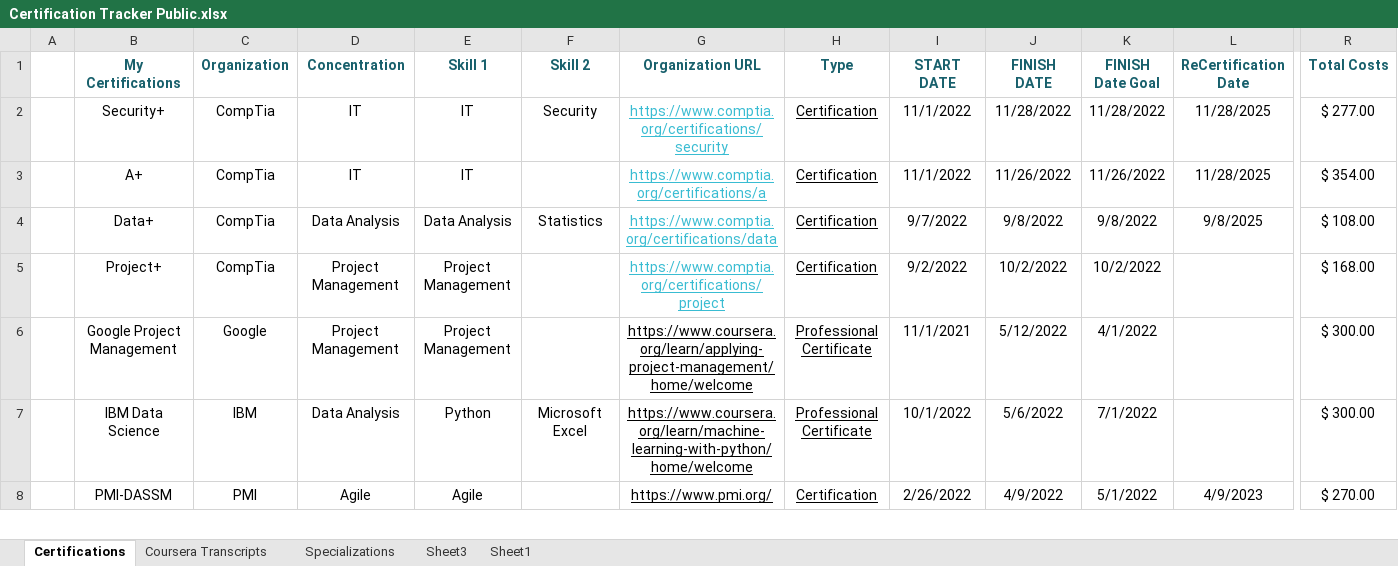
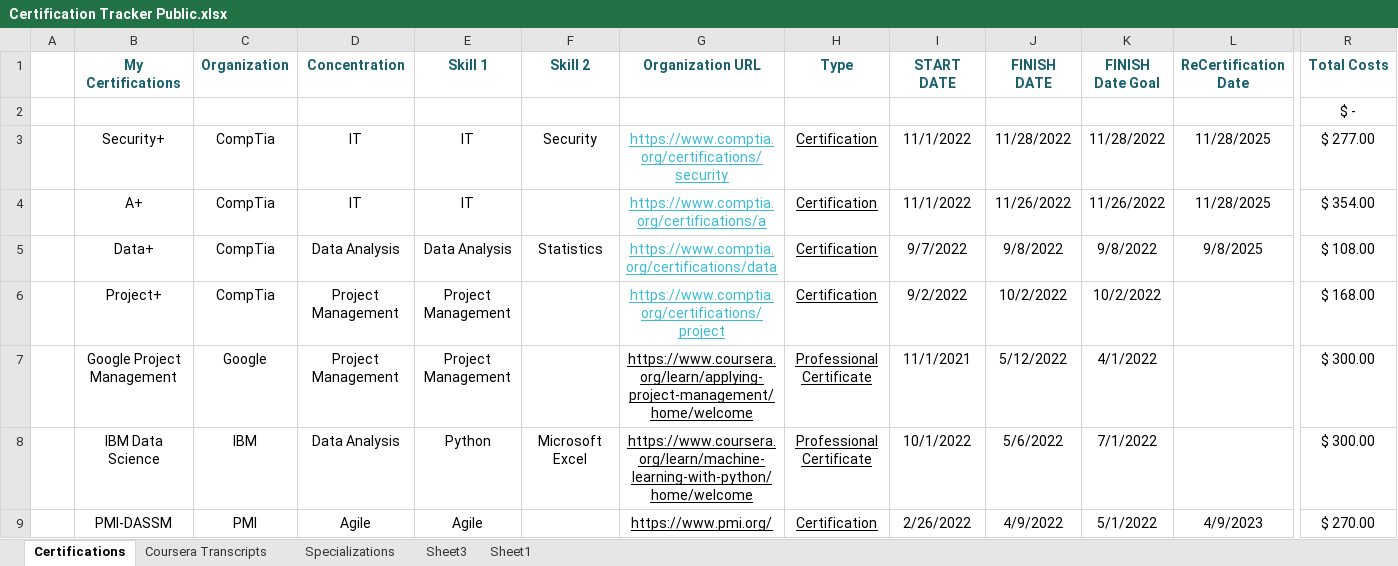
Before and after one commit to Cbhami/Coraline, an Excel workbook: Resume Resources/Certifications/Certification Tracker Public.xlsx, sheet Certifications, drawn as a sheet; only a part is shown, gaps mark what is left out; values as stored, in another font and other column widths than the file's, no borders; table styles not drawn; rows hold the shown columns only; the diff names each change by its address in the sheet, - before the commit and + after, or states it on an @@ line.

```diff
--- a/Resume Resources/Certifications/Certification Tracker Public.xlsx (sheet Certifications)
+++ b/Resume Resources/Certifications/Certification Tracker Public.xlsx (sheet Certifications)
+row 2:  |  |  |  |  |  |  |  |  |  |  |  | $ -
```
Also changed, not shown: 2 other files.
